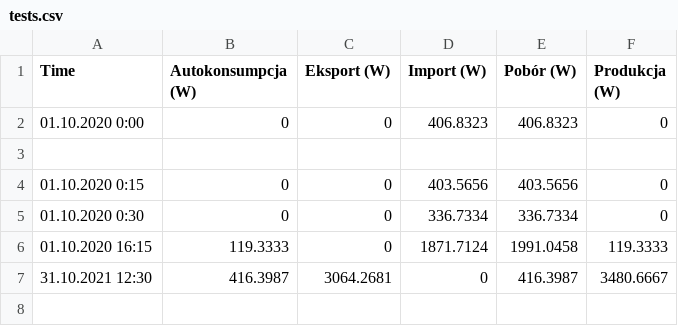
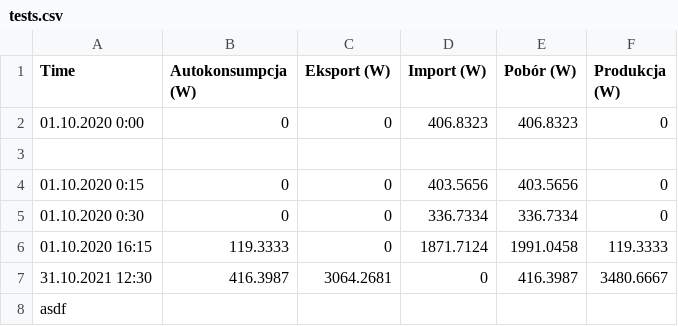
Before and after one commit to mattys1/zaawansowane-p6, a CSV file: tests.csv, drawn as a sheet; the diff names each change by its address in the sheet, - before the commit and + after, or states it on an @@ line.

```diff
--- a/tests.csv
+++ b/tests.csv
+row 8: asdf
```
Also changed, not shown: 6 other files.
